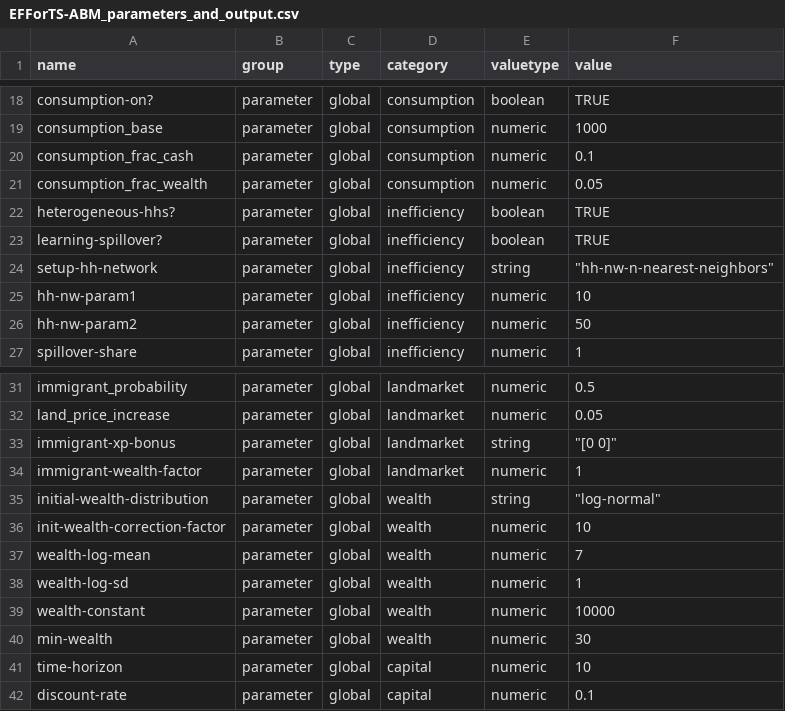
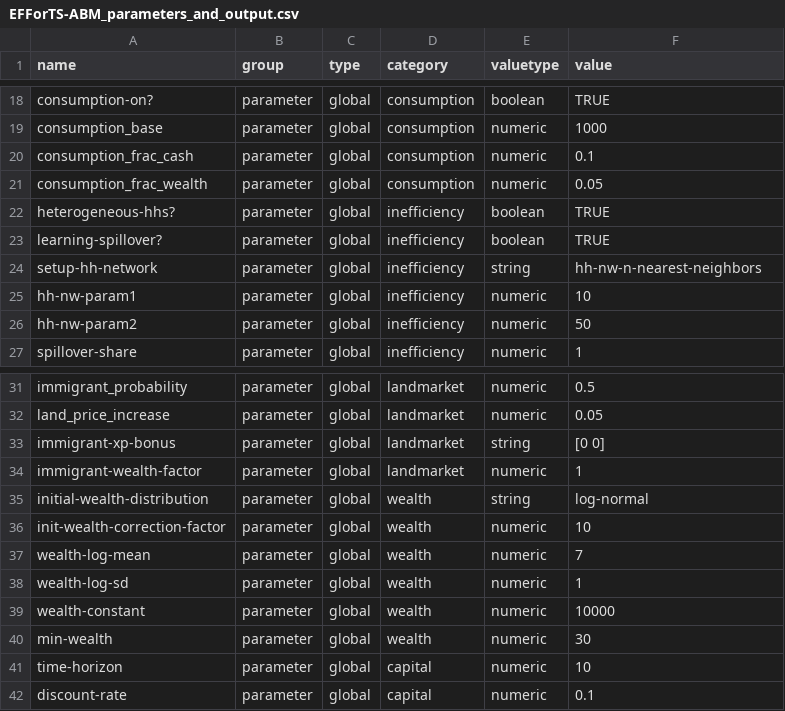
Before and after one commit to EFForTS-B10/Refforts, a CSV file: data_raw/EFForTS-ABM_parameters_and_output.csv, drawn as a sheet; only a part is shown, gaps mark what is left out; the diff covers the shown part only.

```diff
--- a/data_raw/EFForTS-ABM_parameters_and_output.csv
+++ b/data_raw/EFForTS-ABM_parameters_and_output.csv
@@ -23,3 +23,3 @@ heterogeneous-hhs?,parameter,global,inefficiency,boolean,TRUE
 learning-spillover?,parameter,global,inefficiency,boolean,TRUE
-setup-hh-network,parameter,global,inefficiency,string,"""hh-nw-n-nearest-neighbors"""
+setup-hh-network,parameter,global,inefficiency,string,hh-nw-n-nearest-neighbors
 hh-nw-param1,parameter,global,inefficiency,numeric,10
@@ -32,5 +32,5 @@ immigrant_probability,parameter,global,landmarket,numeric,0.5
 land_price_increase,parameter,global,landmarket,numeric,0.05
-immigrant-xp-bonus,parameter,global,landmarket,string,"""[0 0]"""
+immigrant-xp-bonus,parameter,global,landmarket,string,[0 0]
 immigrant-wealth-factor,parameter,global,landmarket,numeric,1
-initial-wealth-distribution,parameter,global,wealth,string,"""log-normal"""
+initial-wealth-distribution,parameter,global,wealth,string,log-normal
 init-wealth-correction-factor,parameter,global,wealth,numeric,10
```
Also changed, not shown: 4 added rows and 8 edited cells elsewhere in this file, 1 other file.
